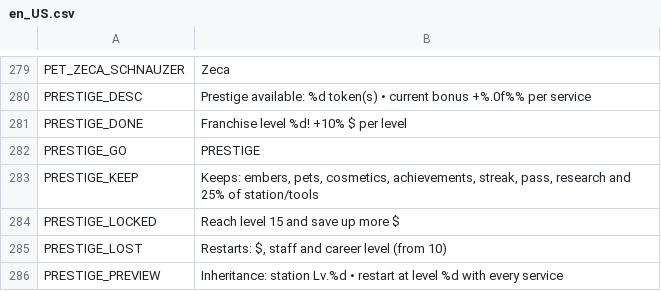
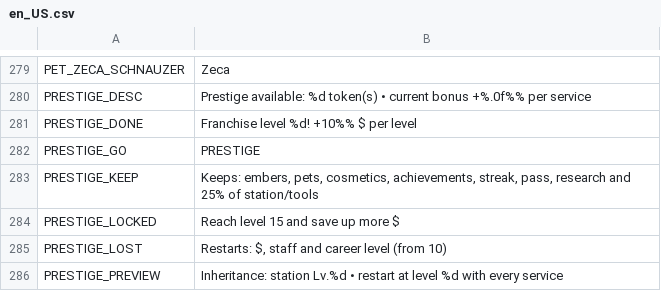
Before and after one commit to berger33/game_idlepet, a CSV file: data/localization/en_US.csv, drawn as a sheet; only a part is shown, gaps mark what is left out.

```diff
--- a/data/localization/en_US.csv
+++ b/data/localization/en_US.csv
@@ -280,3 +280,3 @@ PET_ZECA_SCHNAUZER,Zeca
 PRESTIGE_DESC,Prestige available: %d token(s) • current bonus +%.0f%% per service
-PRESTIGE_DONE,Franchise level %d! +10% $ per level
+PRESTIGE_DONE,Franchise level %d! +10%% $ per level
 PRESTIGE_GO,PRESTIGE
```
Also changed, not shown: data/localization/es_ES.csv, data/localization/pt_BR.csv, 8 other files.
